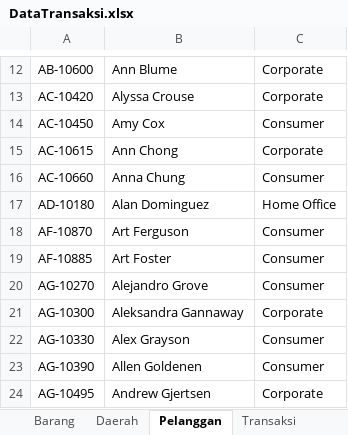
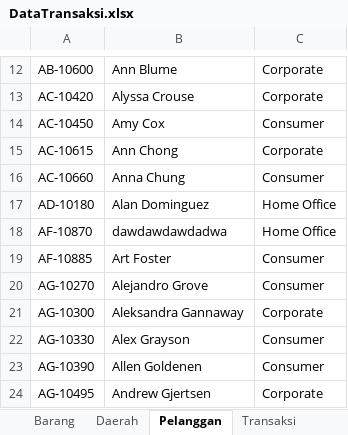
Before and after one commit to annazarryuu/Project_Kelompok_1, an Excel workbook: 2732018 - Data Visualization/Proyek1/src/Excel/DataTransaksi.xlsx, sheet Pelanggan, drawn as a sheet; only a part is shown, gaps mark what is left out; values as stored, in another font and other column widths than the file's, no borders; the diff names each change by its address in the sheet, - before the commit and + after, or states it on an @@ line.

```diff
--- a/2732018 - Data Visualization/Proyek1/src/Excel/DataTransaksi.xlsx (sheet Pelanggan)
+++ b/2732018 - Data Visualization/Proyek1/src/Excel/DataTransaksi.xlsx (sheet Pelanggan)
-B18: Art Ferguson
+B18: dawdawdawdadwa
-C18: Consumer
+C18: Home Office
```
Also changed, not shown: sheet Transaksi, sheet Barang, formulas that keep their value, 7 other files.
